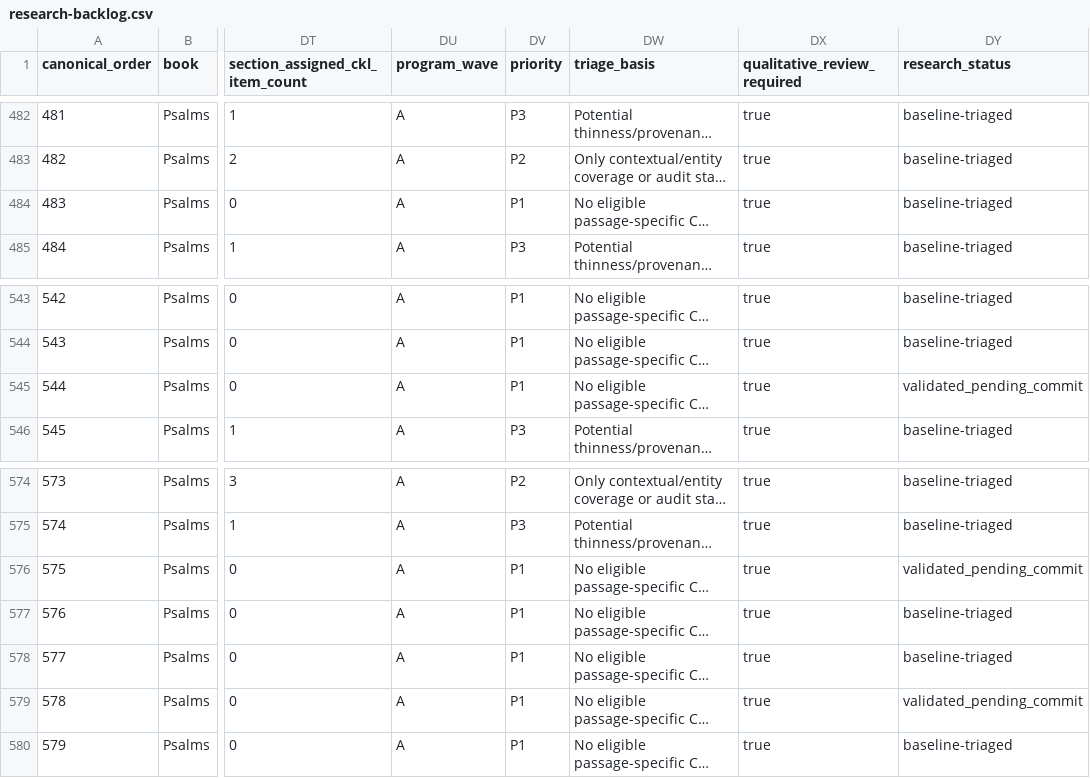
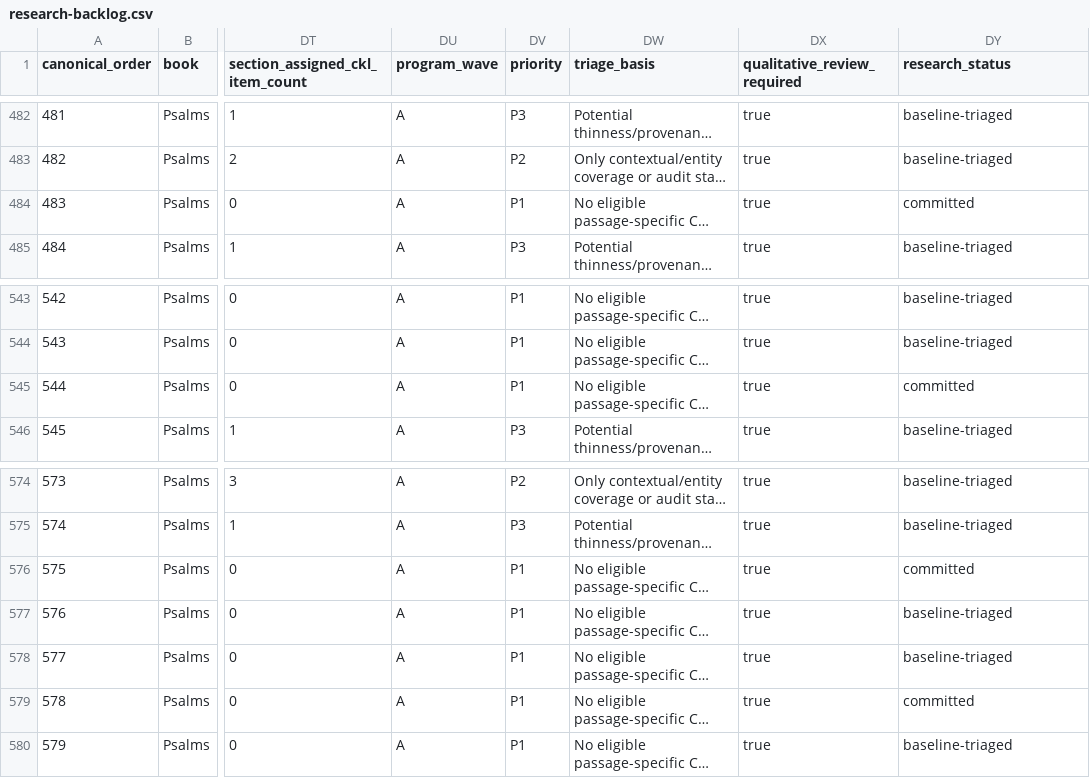
Before and after one commit to mcscwizzy/biblical-hermeneutics-framework, a CSV file: docs/evidence-depth/ed2-master/research-backlog.csv, drawn as a sheet; only a part is shown, gaps mark what is left out; long unchanged cells end in …; the diff covers the shown part only; the diff names each change by its address in the sheet, - before the commit and + after, or states it on an @@ line.

```diff
--- a/docs/evidence-depth/ed2-master/research-backlog.csv
+++ b/docs/evidence-depth/ed2-master/research-backlog.csv
-DY484 (research_status): baseline-triaged
+DY484 (research_status): committed
-DY545 (research_status): validated_pending_commit
+DY545 (research_status): committed
-DY576 (research_status): validated_pending_commit
+DY576 (research_status): committed
-DY579 (research_status): validated_pending_commit
+DY579 (research_status): committed
```
Also changed, not shown: 7 edited cells elsewhere in this file, 4 other files.
